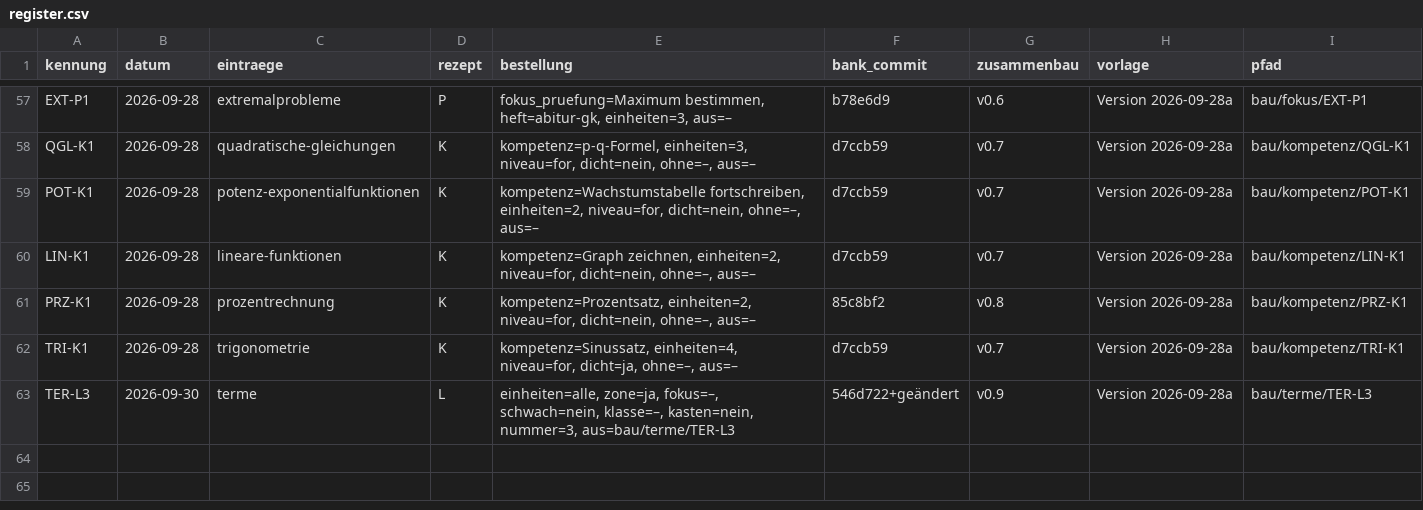
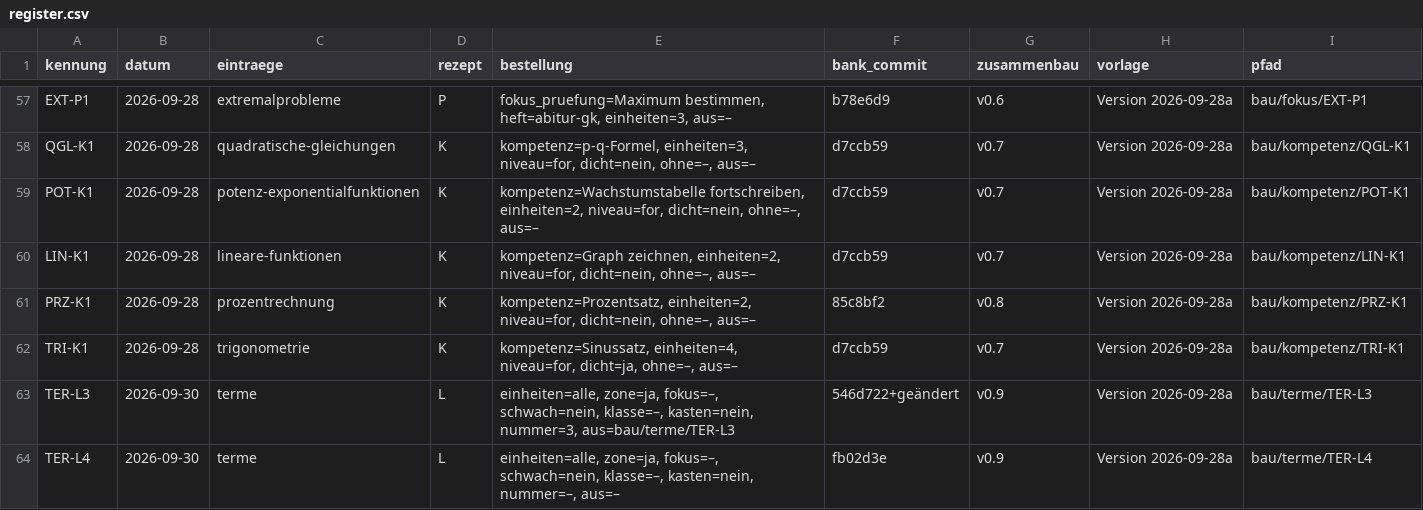
Before and after one commit to hz-0801/aufgabenbank, a CSV file: bau/register.csv, drawn as a sheet; only a part is shown, gaps mark what is left out.

```diff
--- a/bau/register.csv
+++ b/bau/register.csv
@@ -63 +63,2 @@ TRI-K1;2026-09-28;trigonometrie;K;kompetenz=Sinussatz, einheiten=4, niveau=for,
 TER-L3;2026-09-30;terme;L;einheiten=alle, zone=ja, fokus=–, schwach=nein, klasse=–, kasten=nein, nummer=3, aus=bau/terme/TER-L3;546d722+geändert;v0.9;Version 2026-09-28a;bau/terme/TER-L3
+TER-L4;2026-09-30;terme;L;einheiten=alle, zone=ja, fokus=–, schwach=nein, klasse=–, kasten=nein, nummer=–, aus=–;fb02d3e;v0.9;Version 2026-09-28a;bau/terme/TER-L4
```
Also changed, not shown: 53 other files.
